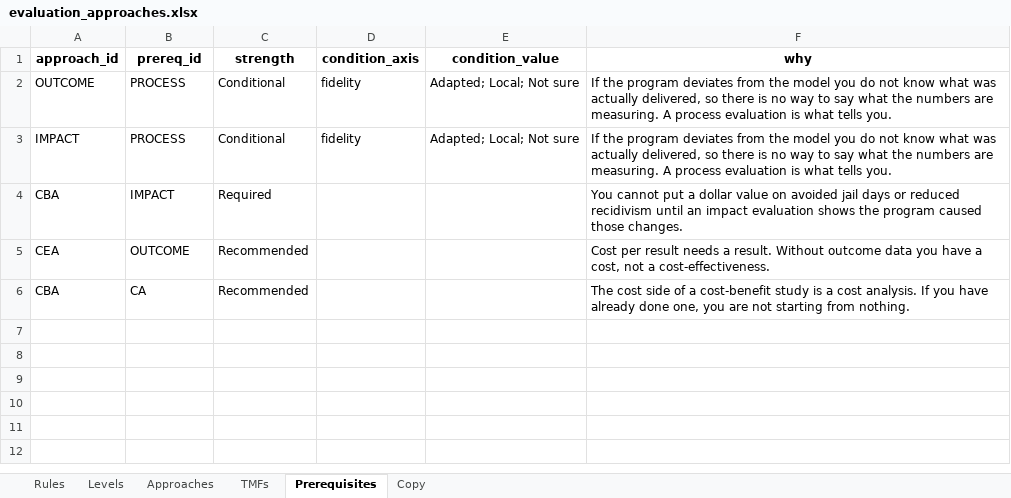
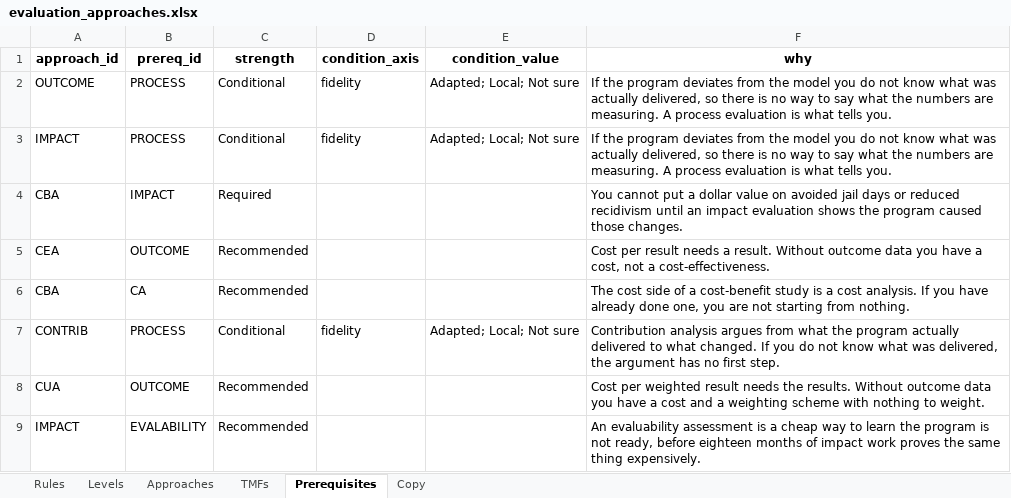
Before and after one commit to lwylie01/my-site, an Excel workbook: evalpicker/data/evaluation_approaches.xlsx, sheet Prerequisites, drawn as a sheet; values as stored, in another font and other column widths than the file's, no borders; the diff names each change by its address in the sheet, - before the commit and + after, or states it on an @@ line.

```diff
--- a/evalpicker/data/evaluation_approaches.xlsx (sheet Prerequisites)
+++ b/evalpicker/data/evaluation_approaches.xlsx (sheet Prerequisites)
+row 7: CONTRIB | PROCESS | Conditional | fidelity | Adapted; Local; Not sure | Contribution analysis argues from what the program actually delivered to what changed. If you do not know what was delivered, the argument has no first step.
+row 8: CUA | OUTCOME | Recommended |  |  | Cost per weighted result needs the results. Without outcome data you have a cost and a weighting scheme with nothing to weight.
+row 9: IMPACT | EVALABILITY | Recommended |  |  | An evaluability assessment is a cheap way to learn the program is not ready, before eighteen months of impact work proves the same thing expensively.
```
Also changed, not shown: sheet Approaches, sheet Levels, sheet Copy, 2 other files.
